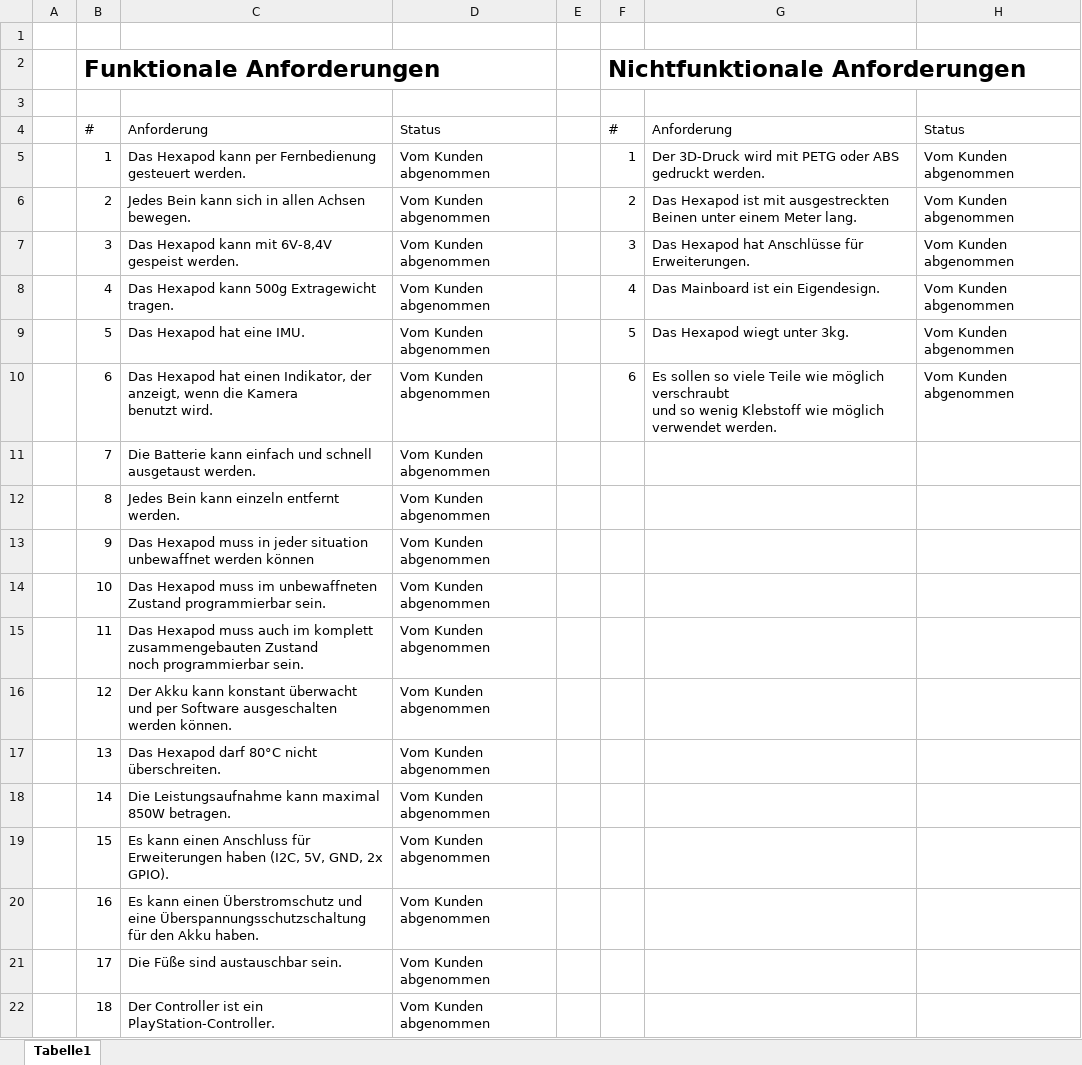
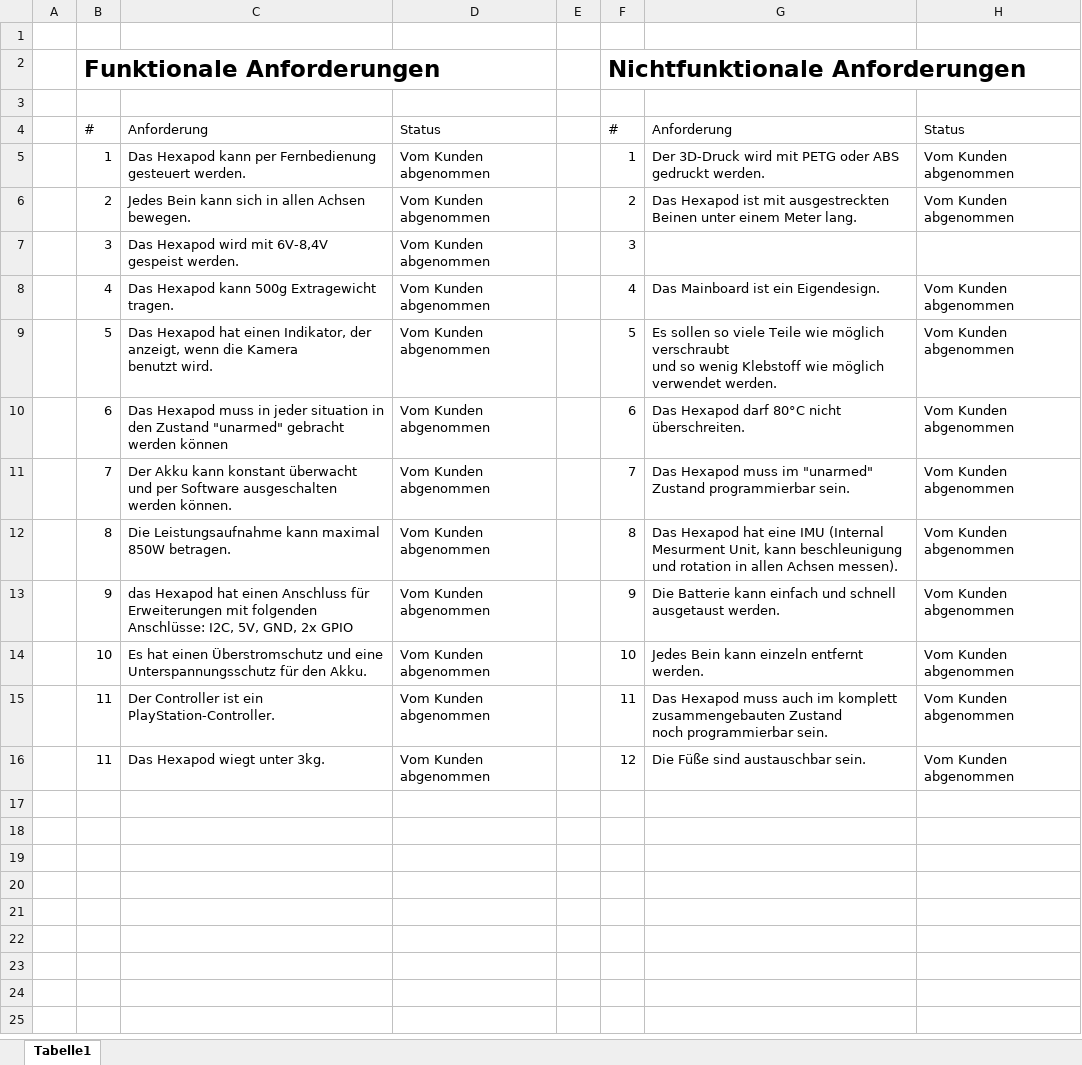
Before and after one commit to Jiggolino/Hexapod, an Excel workbook: requirements/Hexapod_Anforderung_250916.xlsx, sheet Tabelle1, drawn as a sheet; values as stored, in another font and other column widths than the file's, no borders; table styles not drawn; removed rows and columns are numbered as before the commit, all else as after; ↵ is a line break in a cell; the diff names each change by its address in the sheet, - before the commit and + after, or states it on an @@ line.

```diff
--- a/requirements/Hexapod_Anforderung_250916.xlsx (sheet Tabelle1)
+++ b/requirements/Hexapod_Anforderung_250916.xlsx (sheet Tabelle1)
-C7: Das Hexapod kann mit 6V-8,4V gespeist werden.
+C7: Das Hexapod wird mit 6V-8,4V gespeist werden.
-G7: Das Hexapod hat Anschlüsse für Erweiterungen.
+G7: (empty)
-H7: Vom Kunden abgenommen
+H7: (empty)
-row 9:  | 5 | Das Hexapod hat eine IMU. | Vom Kunden abgenommen |  | 5 | Das Hexapod wiegt unter 3kg. | Vom Kunden abgenommen
-B9: 6
+B9: 5
-F9: 6
+F9: 5
-row 11:  | 7 | Die Batterie kann einfach und schnell ausgetaust werden. | Vom Kunden abgenommen
-row 12:  | 8 | Jedes Bein kann einzeln entfernt werden. | Vom Kunden abgenommen
-row 13:  | 9 | Das Hexapod muss in jeder situation unbewaffnet werden können | Vom Kunden abgenommen
-row 14:  | 10 | Das Hexapod muss im unbewaffneten Zustand programmierbar sein. | Vom Kunden abgenommen
-row 15:  | 11 | Das Hexapod muss auch im komplett zusammengebauten Zustand ↵ noch programmierbar sein. | Vom Kunden abgenommen
+row 10:  | 6 | Das Hexapod muss in jeder situation in den Zustand "unarmed" gebracht werden können | Vom Kunden abgenommen |  | 6 | Das Hexapod darf 80°C nicht überschreiten. | Vom Kunden abgenommen
-B11: 12
+B11: 7
-F11: (empty)
+F11: 7
-G11: (empty)
+G11: Das Hexapod muss im "unarmed" Zustand programmierbar sein.
-H11: (empty)
+H11: Vom Kunden abgenommen
-row 17:  | 13 | Das Hexapod darf 80°C nicht überschreiten. | Vom Kunden abgenommen
-B12: 14
+B12: 8
-F12: (empty)
+F12: 8
-G12: (empty)
+G12: Das Hexapod hat eine IMU (Internal Mesurment Unit, kann beschleunigung und rotation in allen Achsen messen).
-H12: (empty)
+H12: Vom Kunden abgenommen
-row 19:  | 15 | Es kann einen Anschluss für Erweiterungen haben (I2C, 5V, GND, 2x GPIO). | Vom Kunden abgenommen
-row 20:  | 16 | Es kann einen Überstromschutz und eine Überspannungsschutzschaltung für den Akku haben. | Vom Kunden abgenommen
-row 21:  | 17 | Die Füße sind austauschbar sein. | Vom Kunden abgenommen
+row 13:  | 9 | das Hexapod hat einen Anschluss für Erweiterungen mit folgenden Anschlüsse: I2C, 5V, GND, 2x GPIO | Vom Kunden abgenommen |  | 9 | Die Batterie kann einfach und schnell ausgetaust werden. | Vom Kunden abgenommen
+row 14:  | 10 | Es hat einen Überstromschutz und eine Unterspannungsschutz für den Akku. | Vom Kunden abgenommen |  | 10 | Jedes Bein kann einzeln entfernt werden. | Vom Kunden abgenommen
-B15: 18
+B15: 11
-F15: (empty)
+F15: 11
-G15: (empty)
+G15: Das Hexapod muss auch im komplett zusammengebauten Zustand ↵ noch programmierbar sein.
-H15: (empty)
+H15: Vom Kunden abgenommen
+row 16:  | 11 | Das Hexapod wiegt unter 3kg. | Vom Kunden abgenommen |  | 12 | Die Füße sind austauschbar sein. | Vom Kunden abgenommen
```
Also changed, not shown: time/work_log.xlsx.
